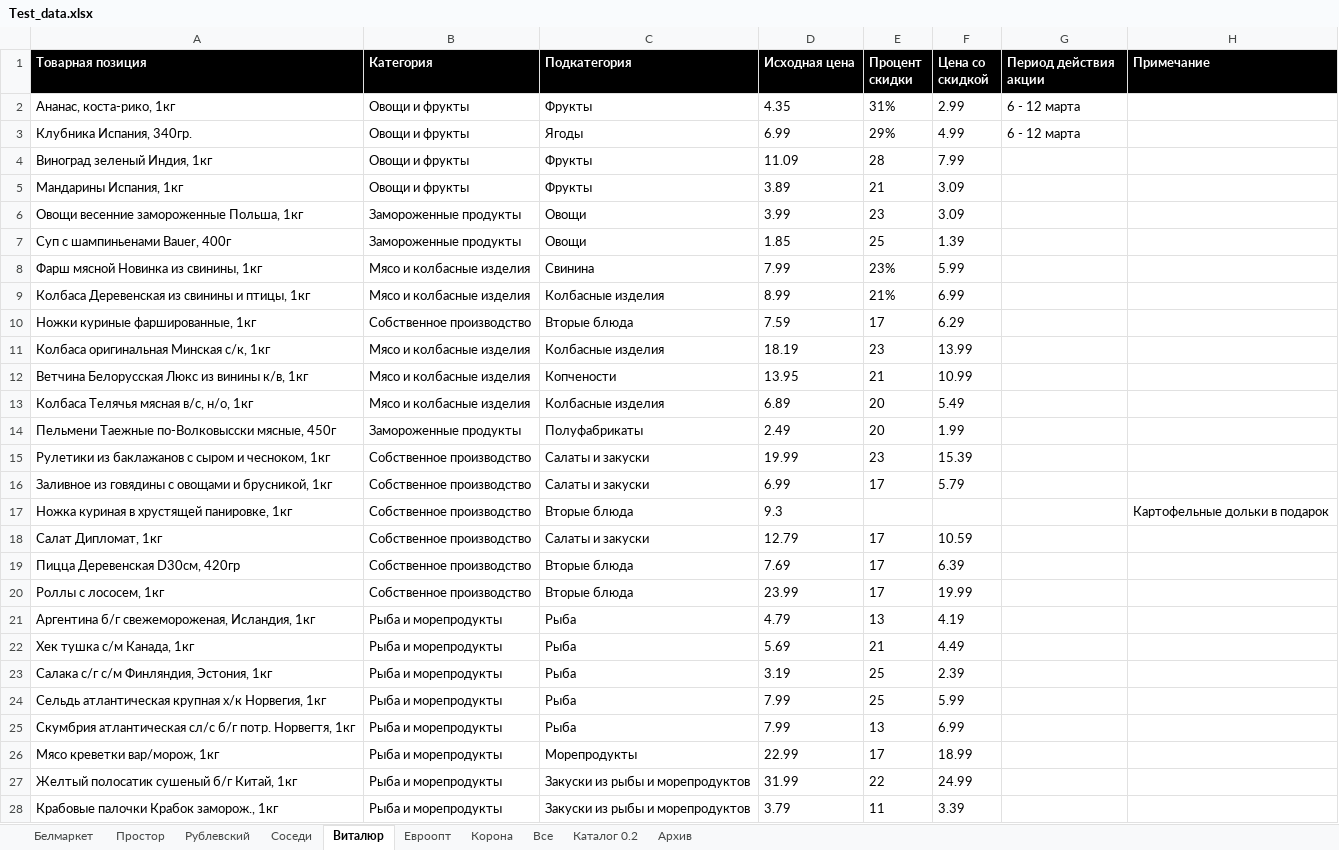
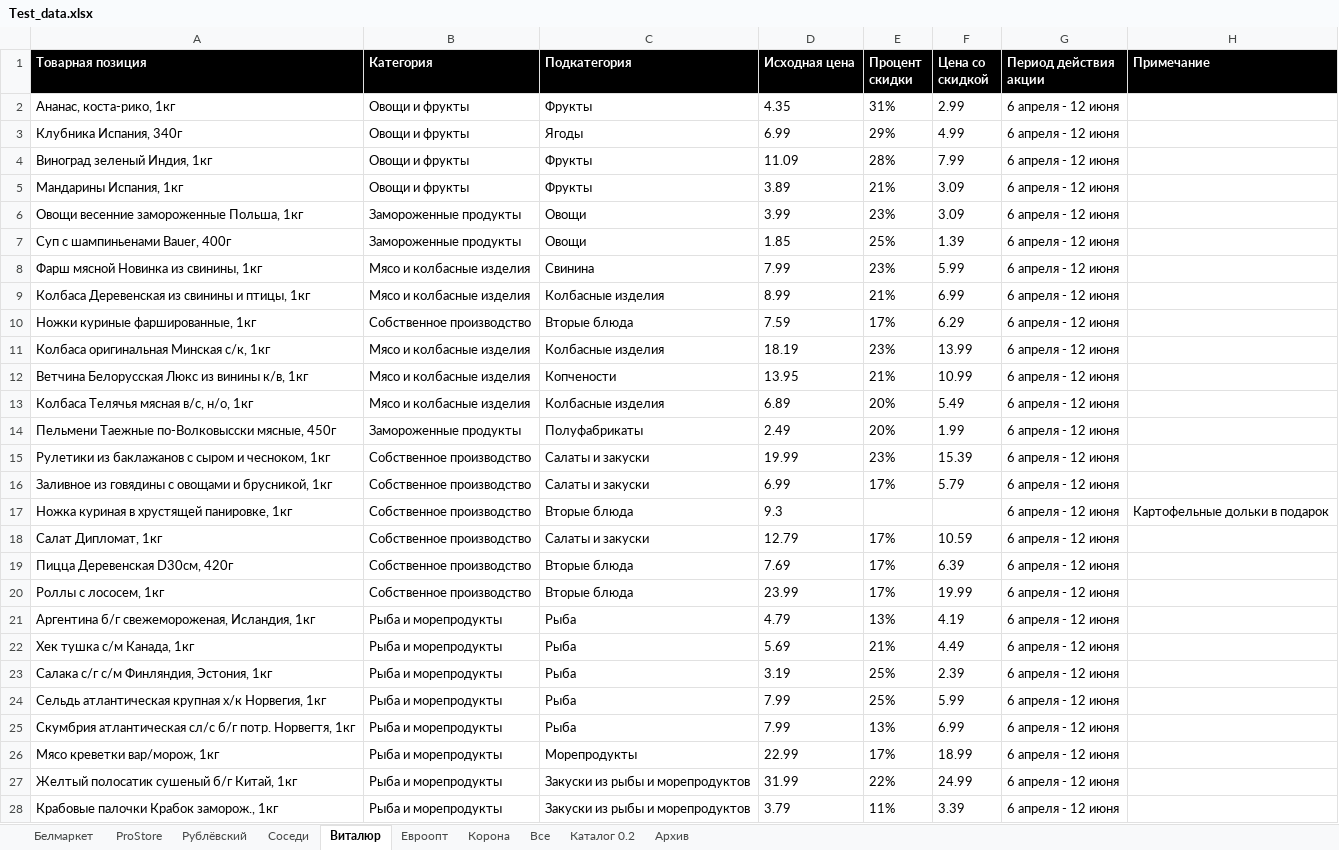
Before and after one commit to VadimMustyatsa/naakcii, an Excel workbook: api/src/main/resources/Test_data.xlsx, sheet Виталюр, drawn as a sheet; only a part is shown; values as stored, in another font and other column widths than the file's, no borders; the diff covers the shown part only; the diff names each change by its address in the sheet, - before the commit and + after, or states it on an @@ line.

```diff
--- a/api/src/main/resources/Test_data.xlsx (sheet Виталюр)
+++ b/api/src/main/resources/Test_data.xlsx (sheet Виталюр)
-sheet tab: Простор
+sheet tab: ProStore
-sheet tab: Рублевский
+sheet tab: Рублёвский
-G2:G3 (Период действия акции): 6 - 12 марта
+G2:G3 (Период действия акции): 6 апреля - 12 июня
-A3 (Товарная позиция): Клубника Испания, 340гр.
+A3 (Товарная позиция): Клубника Испания, 340г
-E4 (Процент скидки): 28
+E4 (Процент скидки): 28%
-G4:G28 (Период действия акции): (empty)
+G4:G28 (Период действия акции): 6 апреля - 12 июня
-E5 (Процент скидки): 21
+E5 (Процент скидки): 21%
-E6 (Процент скидки): 23
+E6 (Процент скидки): 23%
-E7 (Процент скидки): 25
+E7 (Процент скидки): 25%
-E10 (Процент скидки): 17
+E10 (Процент скидки): 17%
-E11 (Процент скидки): 23
+E11 (Процент скидки): 23%
-E12 (Процент скидки): 21
+E12 (Процент скидки): 21%
-E13:E14 (Процент скидки): 20
+E13:E14 (Процент скидки): 20%
-E15 (Процент скидки): 23
+E15 (Процент скидки): 23%
-E16 (Процент скидки): 17
+E16 (Процент скидки): 17%
-E18:E20 (Процент скидки): 17
+E18:E20 (Процент скидки): 17%
-A19 (Товарная позиция): Пицца Деревенская D30см, 420гр
+A19 (Товарная позиция): Пицца Деревенская D30см, 420г
-E21 (Процент скидки): 13
+E21 (Процент скидки): 13%
-E22 (Процент скидки): 21
+E22 (Процент скидки): 21%
-E23:E24 (Процент скидки): 25
+E23:E24 (Процент скидки): 25%
-E25 (Процент скидки): 13
+E25 (Процент скидки): 13%
-E26 (Процент скидки): 17
+E26 (Процент скидки): 17%
-E27 (Процент скидки): 22
+E27 (Процент скидки): 22%
-E28 (Процент скидки): 11
+E28 (Процент скидки): 11%
```
Also changed, not shown: 102 edited cells elsewhere in this sheet, sheet Соседи, sheet Рублёвский, sheet Евроопт, sheet ProStore, sheet Белмаркет, sheet Корона, 1 more sheet, 15 other files.
